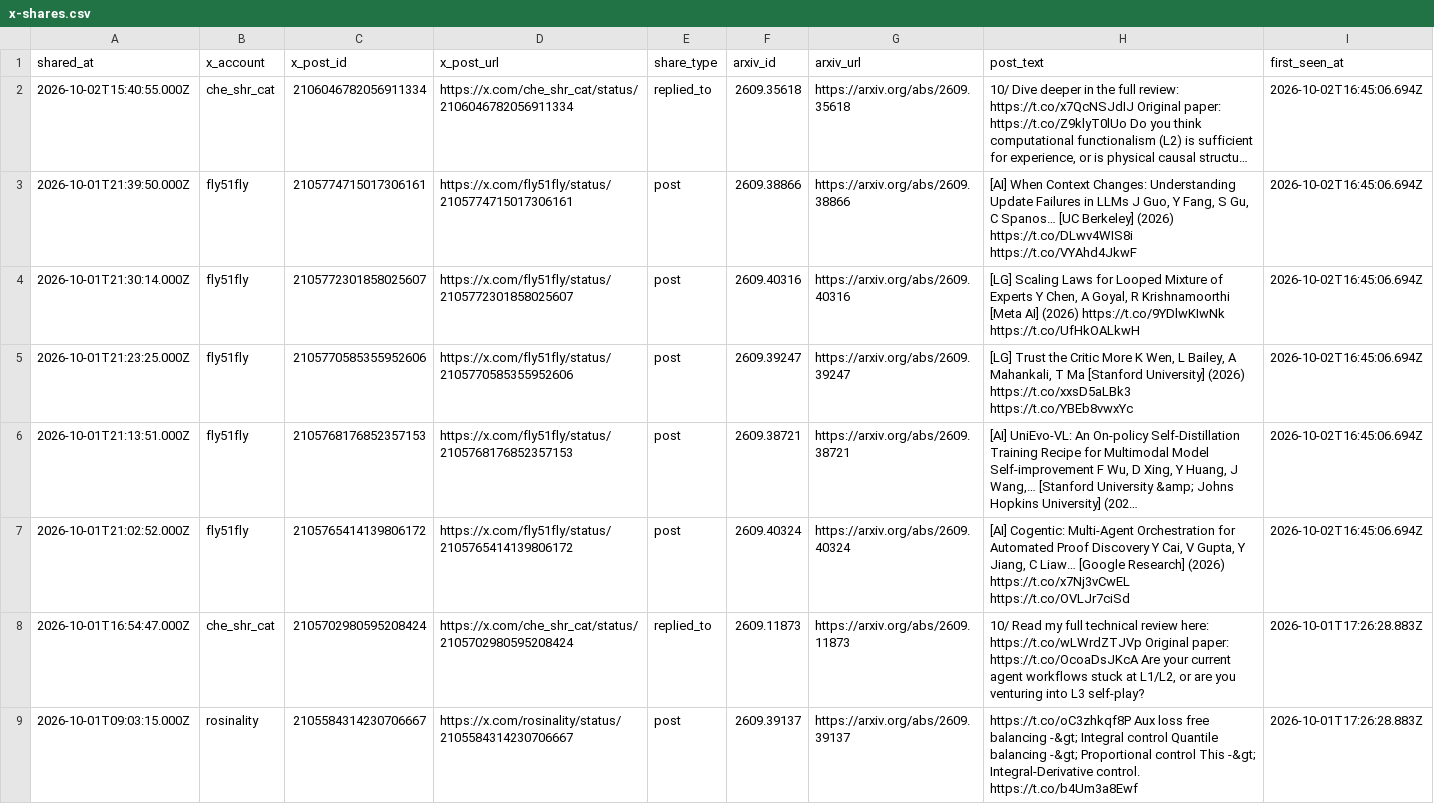
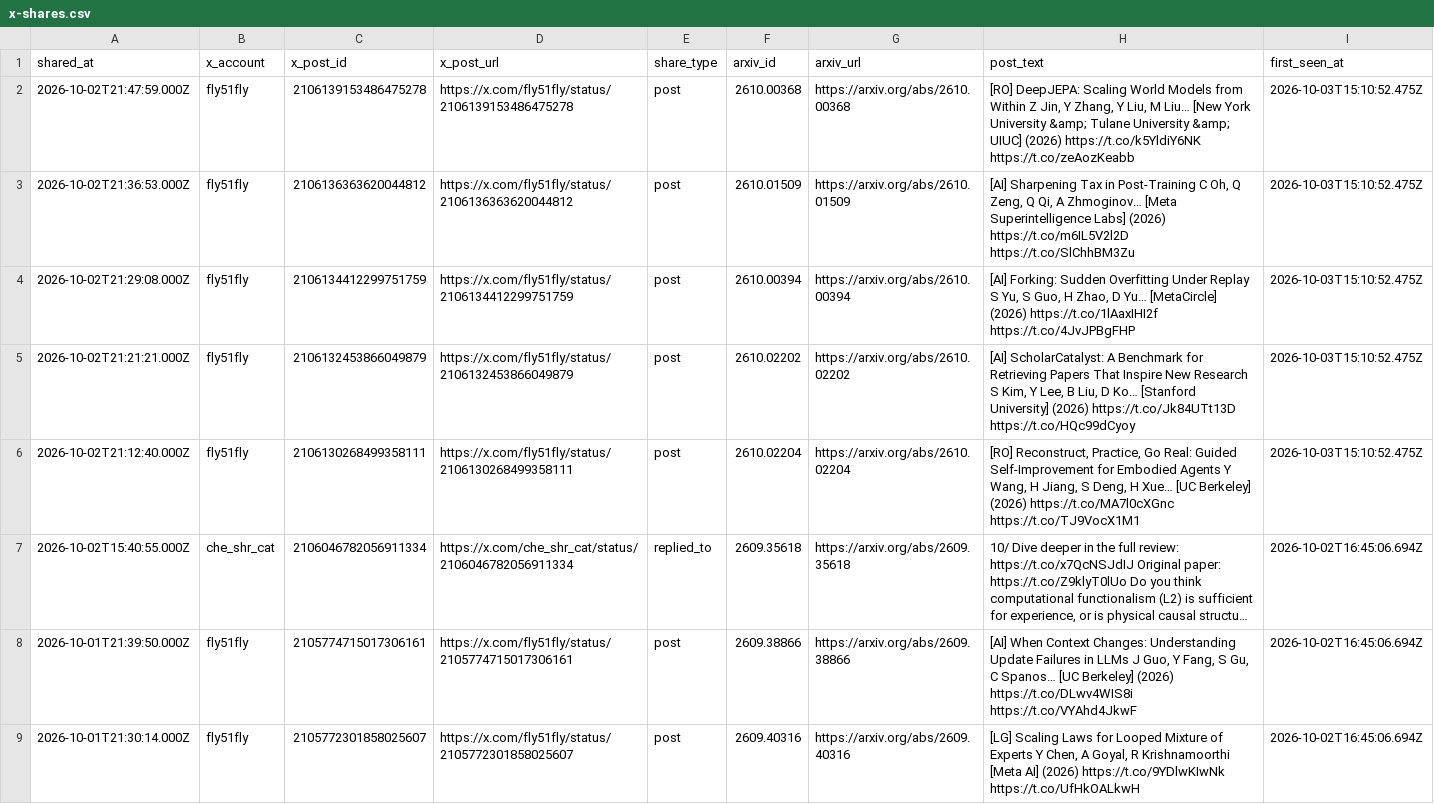
Before and after one commit to enkeejunior1/daily-arxiv, a CSV file: data/x-shares.csv, drawn as a sheet; only a part is shown; the shorter side is filled out with more unchanged rows; long unchanged cells end in …; the diff names each change by its address in the sheet, - before the commit and + after, or states it on an @@ line.

Commit message:
Update tracked X arXiv shares

```diff
--- a/data/x-shares.csv
+++ b/data/x-shares.csv
+row 2: 2026-10-02T21:47:59.000Z | fly51fly | 2106139153486475278 | https://x.com/fly51fly/status/2106139153486475278 | post | 2610.00368 | https://arxiv.org/abs/2610.00368 | [RO] DeepJEPA: Scaling World Models from Within Z Jin, Y Zhang, Y Liu, M Liu… [New York University &amp; Tulane University &amp; UIUC] (2026) https://t.co/k5YldiY6NK https://t.co/zeAozKeabb | 2026-10-03T15:10:52.475Z
+row 3: 2026-10-02T21:36:53.000Z | fly51fly | 2106136363620044812 | https://x.com/fly51fly/status/2106136363620044812 | post | 2610.01509 | https://arxiv.org/abs/2610.01509 | [AI] Sharpening Tax in Post-Training C Oh, Q Zeng, Q Qi, A Zhmoginov… [Meta Superintelligence Labs] (2026) https://t.co/m6IL5V2l2D https://t.co/SlChhBM3Zu | 2026-10-03T15:10:52.475Z
+row 4: 2026-10-02T21:29:08.000Z | fly51fly | 2106134412299751759 | https://x.com/fly51fly/status/2106134412299751759 | post | 2610.00394 | https://arxiv.org/abs/2610.00394 | [AI] Forking: Sudden Overfitting Under Replay S Yu, S Guo, H Zhao, D Yu… [MetaCircle] (2026) https://t.co/1lAaxIHI2f https://t.co/4JvJPBgFHP | 2026-10-03T15:10:52.475Z
+row 5: 2026-10-02T21:21:21.000Z | fly51fly | 2106132453866049879 | https://x.com/fly51fly/status/2106132453866049879 | post | 2610.02202 | https://arxiv.org/abs/2610.02202 | [AI] ScholarCatalyst: A Benchmark for Retrieving Papers That Inspire New Research S Kim, Y Lee, B Liu, D Ko… [Stanford University] (2026) https://t.co/Jk84UTt13D https://t.co/HQc99dCyoy | 2026-10-03T15:10:52.475Z
+row 6: 2026-10-02T21:12:40.000Z | fly51fly | 2106130268499358111 | https://x.com/fly51fly/status/2106130268499358111 | post | 2610.02204 | https://arxiv.org/abs/2610.02204 | [RO] Reconstruct, Practice, Go Real: Guided Self-Improvement for Embodied Agents Y Wang, H Jiang, S Deng, H Xue… [UC Berkeley] (2026) https://t.co/MA7l0cXGnc https://t.co/TJ9VocX1M1 | 2026-10-03T15:10:52.475Z
```
Also changed, not shown: 2 other files.
